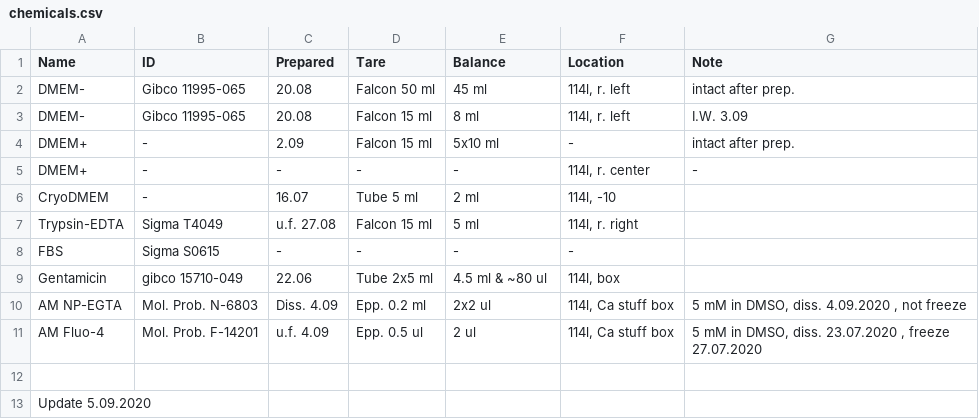
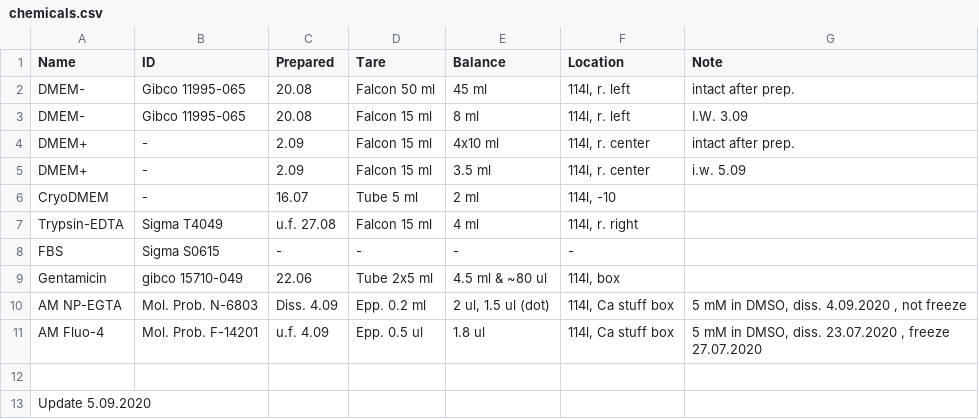
Before and after one commit to sonyann/Labnote, a CSV file: Projects/HPCA/chemicals.csv, drawn as a sheet.

```diff
--- a/Projects/HPCA/chemicals.csv
+++ b/Projects/HPCA/chemicals.csv
@@ -3,10 +3,10 @@ DMEM-,Gibco 11995-065,20.08,Falcon 50 ml,45 ml,"114l, r. left",intact after prep
 DMEM-,Gibco 11995-065,20.08,Falcon 15 ml,8 ml,"114l, r. left",I.W. 3.09
-DMEM+,-,2.09,Falcon 15 ml,5x10 ml,-,intact after prep.
-DMEM+,-,-,-,-,"114l, r. center",-
+DMEM+,-,2.09,Falcon 15 ml,4x10 ml,"114l, r. center",intact after prep.
+DMEM+,-,2.09,Falcon 15 ml,3.5 ml,"114l, r. center",i.w. 5.09
 CryoDMEM,-,16.07,Tube 5 ml,2 ml,"114l, -10",
-Trypsin-EDTA,Sigma T4049,u.f. 27.08,Falcon 15 ml,5 ml,"114l, r. right",
+Trypsin-EDTA,Sigma T4049,u.f. 27.08,Falcon 15 ml,4 ml,"114l, r. right",
 FBS,Sigma S0615,-,-,-,-,
 Gentamicin,gibco 15710-049,22.06,Tube 2x5 ml,4.5 ml & ~80 ul,"114l, box",
-AM NP-EGTA,Mol. Prob. N-6803,Diss. 4.09,Epp. 0.2 ml,2x2 ul,"114l, Ca stuff box","5 mM in DMSO, diss. 4.09.2020 , not freeze"
-AM Fluo-4,Mol. Prob. F-14201,u.f. 4.09,Epp. 0.5 ul,2 ul,"114l, Ca stuff box","5 mM in DMSO, diss. 23.07.2020 , freeze 27.07.2020"
+AM NP-EGTA,Mol. Prob. N-6803,Diss. 4.09,Epp. 0.2 ml,"2 ul, 1.5 ul (dot)","114l, Ca stuff box","5 mM in DMSO, diss. 4.09.2020 , not freeze"
+AM Fluo-4,Mol. Prob. F-14201,u.f. 4.09,Epp. 0.5 ul,1.8 ul,"114l, Ca stuff box","5 mM in DMSO, diss. 23.07.2020 , freeze 27.07.2020"
 ,,,,,,
```
Also changed, not shown: Projects/HPCA/plastic.csv.
